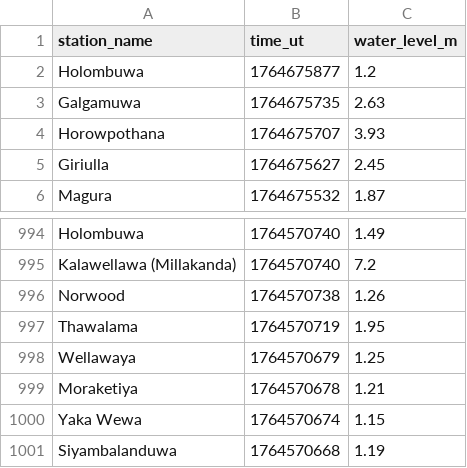
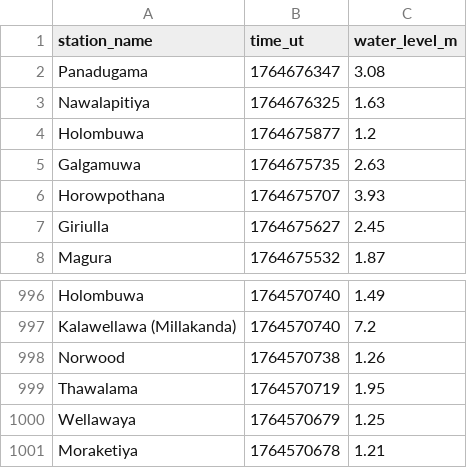
Before and after one commit to nuuuwan/lk_irrigation, a TSV file: data/latest-1000.tsv, drawn as a sheet; only a part is shown, gaps mark what is left out.

```diff
--- a/data/latest-1000.tsv
+++ b/data/latest-1000.tsv
@@ -1,2 +1,4 @@
 station_name	time_ut	water_level_m
+Panadugama	1764676347	3.08
+Nawalapitiya	1764676325	1.63
 Holombuwa	1764675877	1.2
@@ -999,3 +1001 @@ Wellawaya	1764570679	1.25
 Moraketiya	1764570678	1.21
-Yaka Wewa	1764570674	1.15
-Siyambalanduwa	1764570668	1.19
```
Also changed, not shown: data/all.tsv, data/latest-100.tsv, 9 other files.
